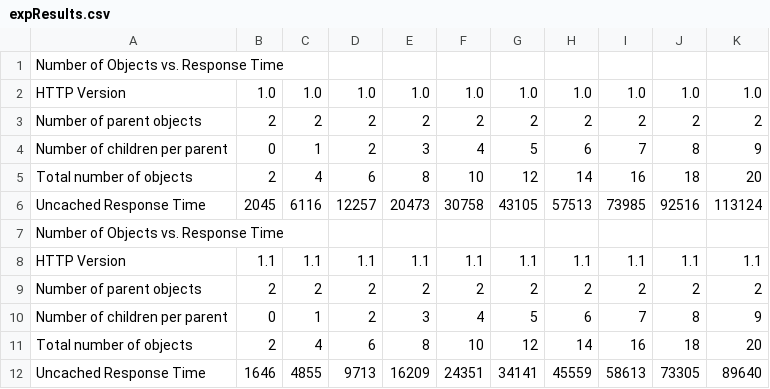
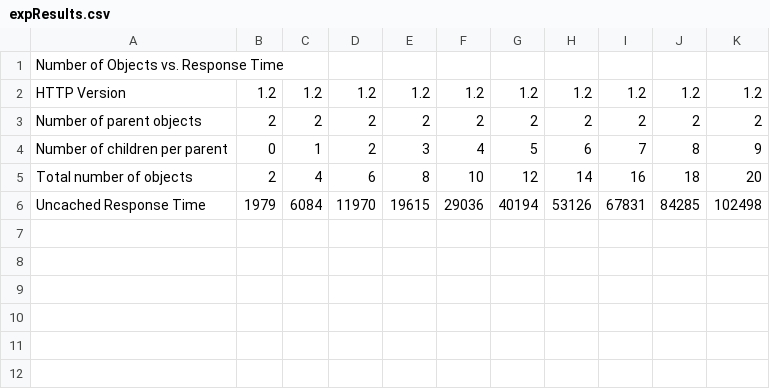
Before and after one commit to thanhmvu/HTTP-simulator, a CSV file: expResults.csv, drawn as a sheet.

```diff
--- a/expResults.csv
+++ b/expResults.csv
@@ -1,3 +1,3 @@
 Number of Objects vs. Response Time
-HTTP Version,1.0,1.0,1.0,1.0,1.0,1.0,1.0,1.0,1.0,1.0
+HTTP Version,1.2,1.2,1.2,1.2,1.2,1.2,1.2,1.2,1.2,1.2
 Number of parent objects,2,2,2,2,2,2,2,2,2,2
@@ -5,8 +5,2 @@ Number of children per parent,0,1,2,3,4,5,6,7,8,9
 Total number of objects,2,4,6,8,10,12,14,16,18,20
-Uncached Response Time,2045,6116,12257,20473,30758,43105,57513,73985,92516,113124
-Number of Objects vs. Response Time
-HTTP Version,1.1,1.1,1.1,1.1,1.1,1.1,1.1,1.1,1.1,1.1
-Number of parent objects,2,2,2,2,2,2,2,2,2,2
-Number of children per parent,0,1,2,3,4,5,6,7,8,9
-Total number of objects,2,4,6,8,10,12,14,16,18,20
-Uncached Response Time,1646,4855,9713,16209,24351,34141,45559,58613,73305,89640
+Uncached Response Time,1979,6084,11970,19615,29036,40194,53126,67831,84285,102498
```
Also changed, not shown: 3 other files.
